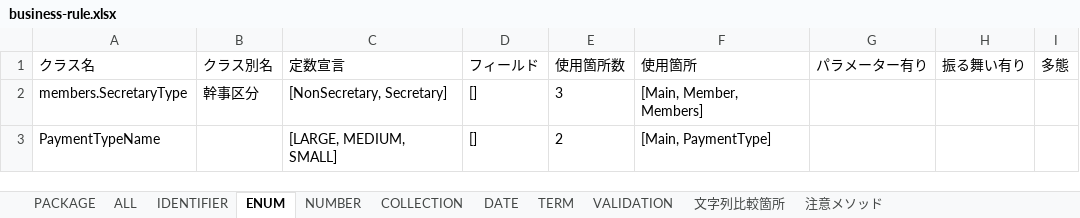
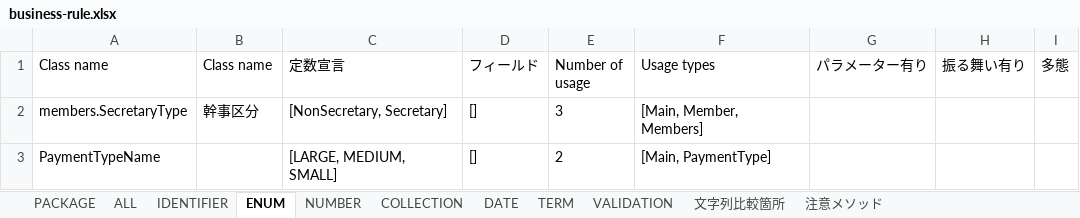
Before and after one commit to KanameMotoyama/warikan-domain-java, an Excel workbook: build/jig/business-rule.xlsx, sheet ENUM, drawn as a sheet; values as stored, in another font and other column widths than the file's, no borders; the diff names each change by its address in the sheet, - before the commit and + after, or states it on an @@ line.

```diff
--- a/build/jig/business-rule.xlsx (sheet ENUM)
+++ b/build/jig/business-rule.xlsx (sheet ENUM)
-A1: クラス名
+A1: Class name
-B1: クラス別名
+B1: Class name
-E1: 使用箇所数
+E1: Number of usage
-F1: 使用箇所
+F1: Usage types
```
Also changed, not shown: sheet COLLECTION, sheet DATE, sheet TERM, sheet IDENTIFIER, sheet NUMBER, sheet PACKAGE, 4 more sheets, build/jig/application.xlsx, build/jig/branches.xlsx, 22 other files.
